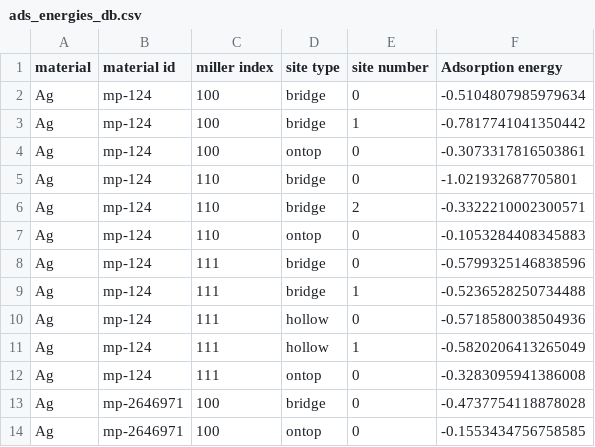
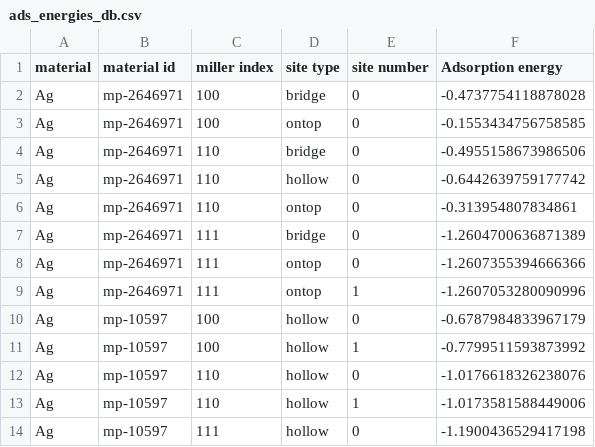
Before and after one commit to edu97castro/Li_Adsorption_ML, a CSV file: results/ads_energies_db.csv, drawn as a sheet; only a part is shown; the shorter side is filled out with more unchanged rows; the diff names each change by its address in the sheet, - before the commit and + after, or states it on an @@ line.

Commit message:
Remove mp-124 adsorption energies from ads_energies_db.csv to perform a test.

```diff
--- a/results/ads_energies_db.csv
+++ b/results/ads_energies_db.csv
-row 2: Ag | mp-124 | 100 | bridge | 0 | -0.5104807985979634
-row 3: Ag | mp-124 | 100 | bridge | 1 | -0.7817741041350442
-row 4: Ag | mp-124 | 100 | ontop | 0 | -0.3073317816503861
-row 5: Ag | mp-124 | 110 | bridge | 0 | -1.021932687705801
-row 6: Ag | mp-124 | 110 | bridge | 2 | -0.3322210002300571
-row 7: Ag | mp-124 | 110 | ontop | 0 | -0.1053284408345883
-row 8: Ag | mp-124 | 111 | bridge | 0 | -0.5799325146838596
-row 9: Ag | mp-124 | 111 | bridge | 1 | -0.5236528250734488
-row 10: Ag | mp-124 | 111 | hollow | 0 | -0.5718580038504936
-row 11: Ag | mp-124 | 111 | hollow | 1 | -0.5820206413265049
-row 12: Ag | mp-124 | 111 | ontop | 0 | -0.3283095941386008
```
